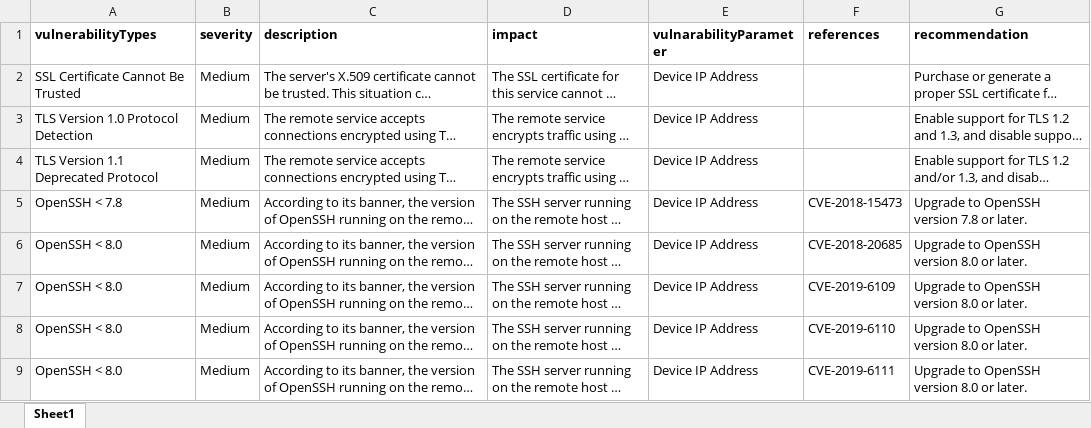
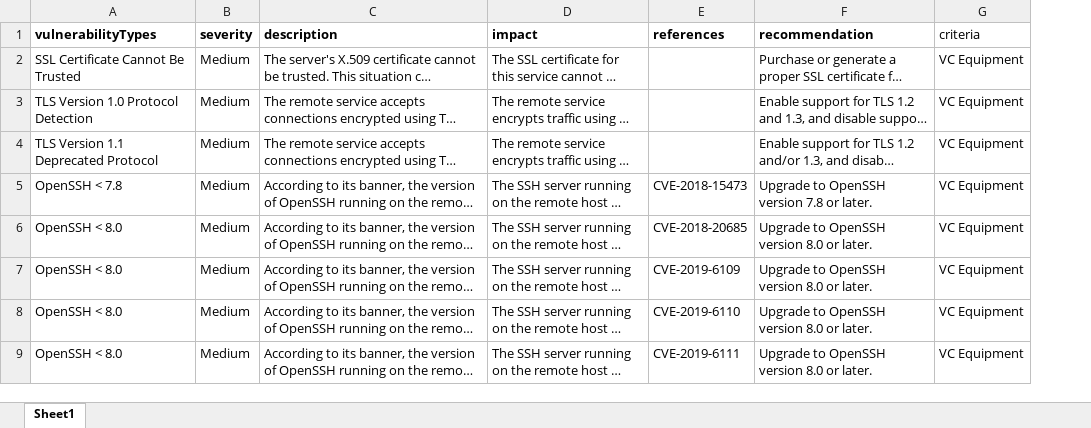
Before and after one commit to anshulsaxena11/PMCPortal-Backend, an Excel workbook: seeder/VcEquipmentVulnerability.xlsx, sheet Sheet1, drawn as a sheet; only a part is shown; long unchanged cells end in …; values as stored, in another font and other column widths than the file's, no borders; removed rows and columns are numbered as before the commit, all else as after; the diff names each change by its address in the sheet, - before the commit and + after, or states it on an @@ line.

```diff
--- a/seeder/VcEquipmentVulnerability.xlsx (sheet Sheet1)
+++ b/seeder/VcEquipmentVulnerability.xlsx (sheet Sheet1)
-column E (vulnarabilityParameter), rows 2-9: all Device IP Address
+column G (criteria), rows 2-9: all VC Equipment
```
Also changed, not shown: seeder/router.xlsx, seeder/switch-L2Vulnerability.xlsx, 11 other files.
